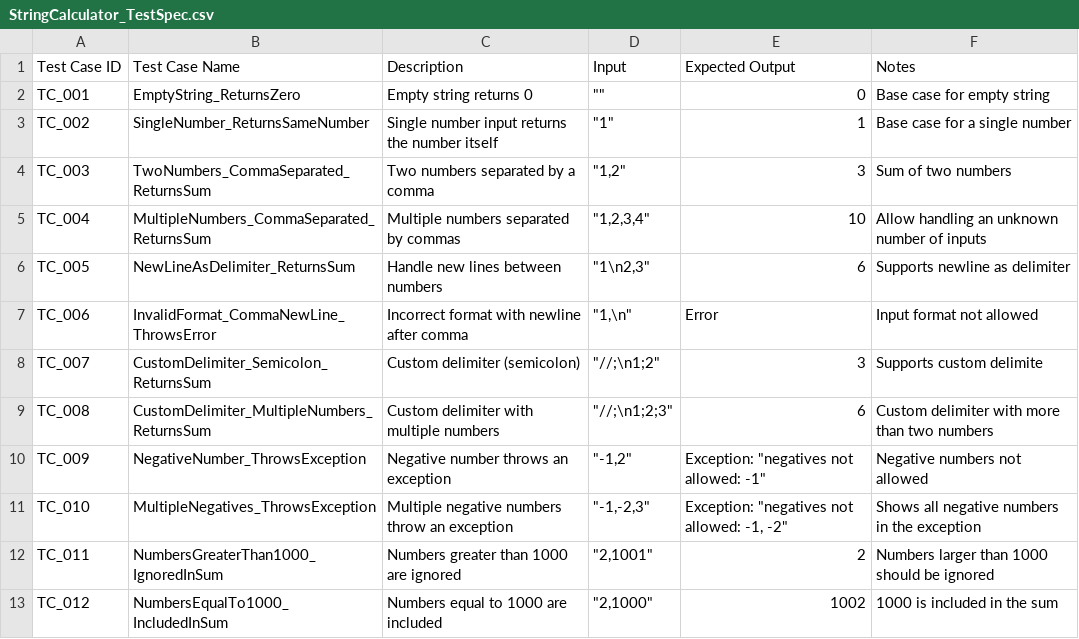
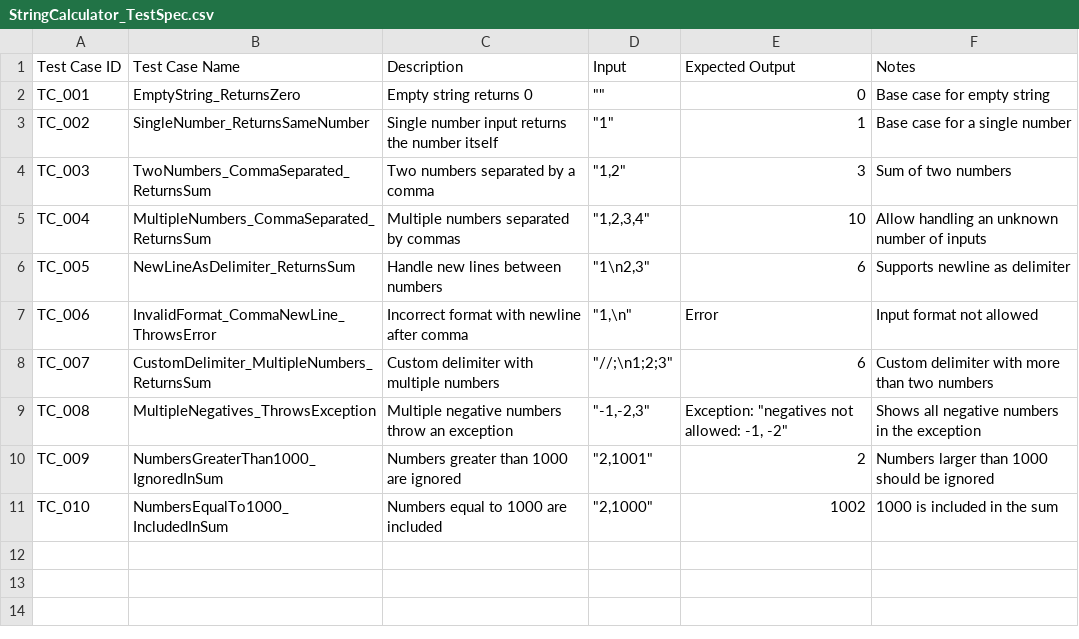
Before and after one commit to tts-tcq-2024/tdd-practice-in-py-chauhanakash152, a CSV file: StringCalculator_TestSpec.csv, drawn as a sheet.

Commit message:
Update StringCalculator_TestSpec.csv

```diff
--- a/StringCalculator_TestSpec.csv
+++ b/StringCalculator_TestSpec.csv
@@ -7,7 +7,5 @@ TC_005,NewLineAsDelimiter_ReturnsSum,Handle new lines between numbers,"""1\n2,3"
 TC_006,InvalidFormat_CommaNewLine_ThrowsError,Incorrect format with newline after comma,"""1,\n""",Error,Input format not allowed
-TC_007,CustomDelimiter_Semicolon_ReturnsSum,Custom delimiter (semicolon),"""//;\n1;2""",3,Supports custom delimite
-TC_008,CustomDelimiter_MultipleNumbers_ReturnsSum,Custom delimiter with multiple numbers,"""//;\n1;2;3""",6,Custom delimiter with more than two numbers
-TC_009,NegativeNumber_ThrowsException,Negative number throws an exception,"""-1,2""","Exception: ""negatives not allowed: -1""",Negative numbers not allowed
-TC_010,MultipleNegatives_ThrowsException,Multiple negative numbers throw an exception,"""-1,-2,3""","Exception: ""negatives not allowed: -1, -2""",Shows all negative numbers in the exception
-TC_011,NumbersGreaterThan1000_IgnoredInSum,Numbers greater than 1000 are ignored,"""2,1001""",2,Numbers larger than 1000 should be ignored
-TC_012,NumbersEqualTo1000_IncludedInSum,Numbers equal to 1000 are included,"""2,1000""",1002,1000 is included in the sum
+TC_007,CustomDelimiter_MultipleNumbers_ReturnsSum,Custom delimiter with multiple numbers,"""//;\n1;2;3""",6,Custom delimiter with more than two numbers
+TC_008,MultipleNegatives_ThrowsException,Multiple negative numbers throw an exception,"""-1,-2,3""","Exception: ""negatives not allowed: -1, -2""",Shows all negative numbers in the exception
+TC_009,NumbersGreaterThan1000_IgnoredInSum,Numbers greater than 1000 are ignored,"""2,1001""",2,Numbers larger than 1000 should be ignored
+TC_010,NumbersEqualTo1000_IncludedInSum,Numbers equal to 1000 are included,"""2,1000""",1002,1000 is included in the sum
```
